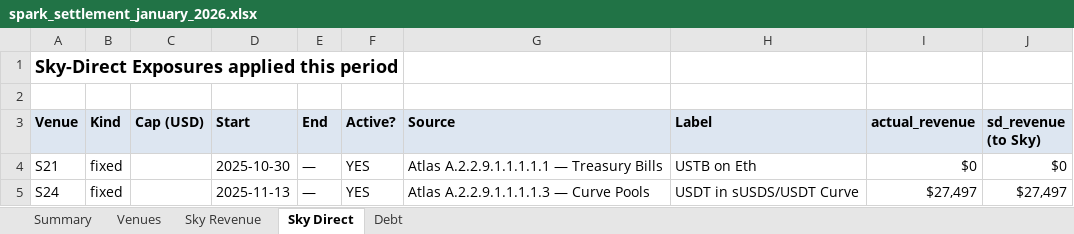
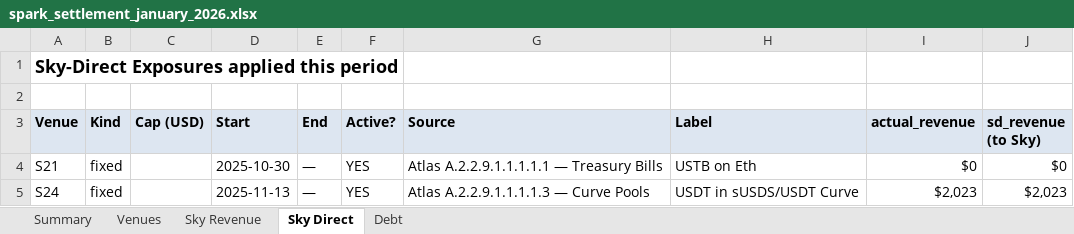
Before and after one commit to soterlabs/settlement-cycle, an Excel workbook: settlements/spark/2026-01/spark_settlement_january_2026.xlsx, sheet Sky Direct, drawn as a sheet; values as stored, in another font and other column widths than the file's, no borders; the diff names each change by its address in the sheet, - before the commit and + after, or states it on an @@ line.

```diff
--- a/settlements/spark/2026-01/spark_settlement_january_2026.xlsx (sheet Sky Direct)
+++ b/settlements/spark/2026-01/spark_settlement_january_2026.xlsx (sheet Sky Direct)
-I5 (actual_revenue): $27,497
+I5 (actual_revenue): $2,023
-J5 (sd_revenue (to Sky)): $27,497
+J5 (sd_revenue (to Sky)): $2,023
```
Also changed, not shown: sheet Venues, sheet Summary, sheet Sky Revenue, settlements/obex/2026-01/obex_settlement_january_2026.xlsx, settlements/spark/2026-02/spark_settlement_february_2026.xlsx, 33 other files.
